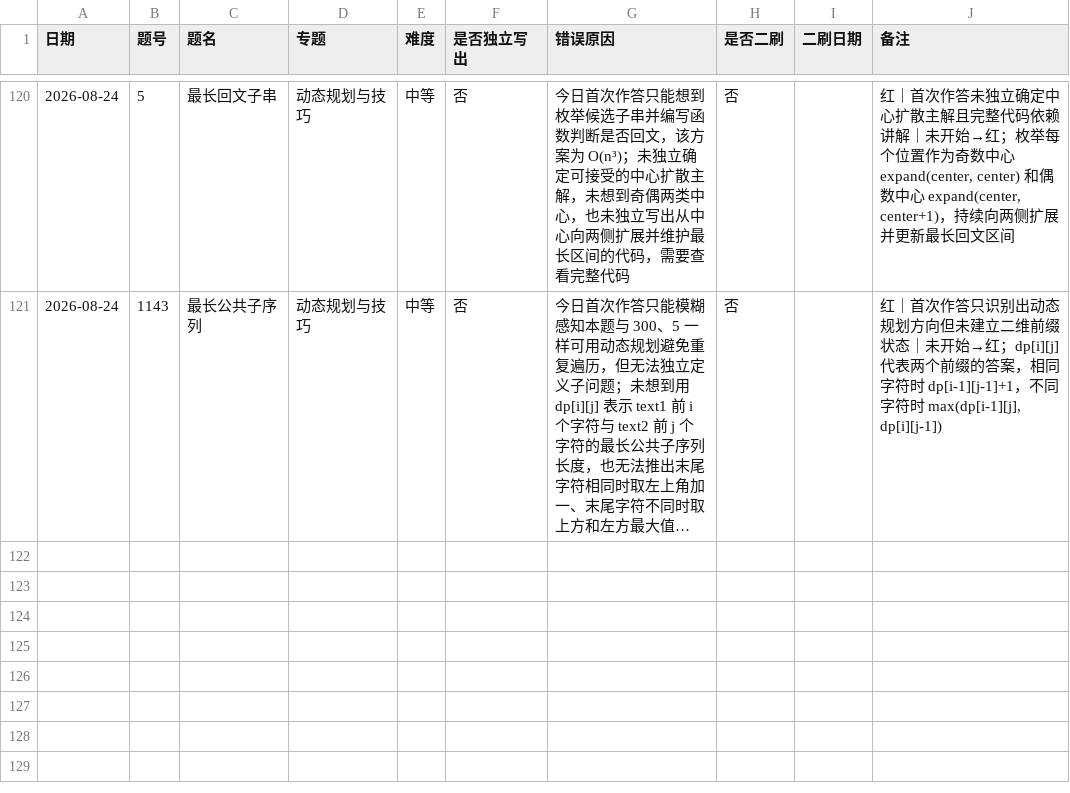
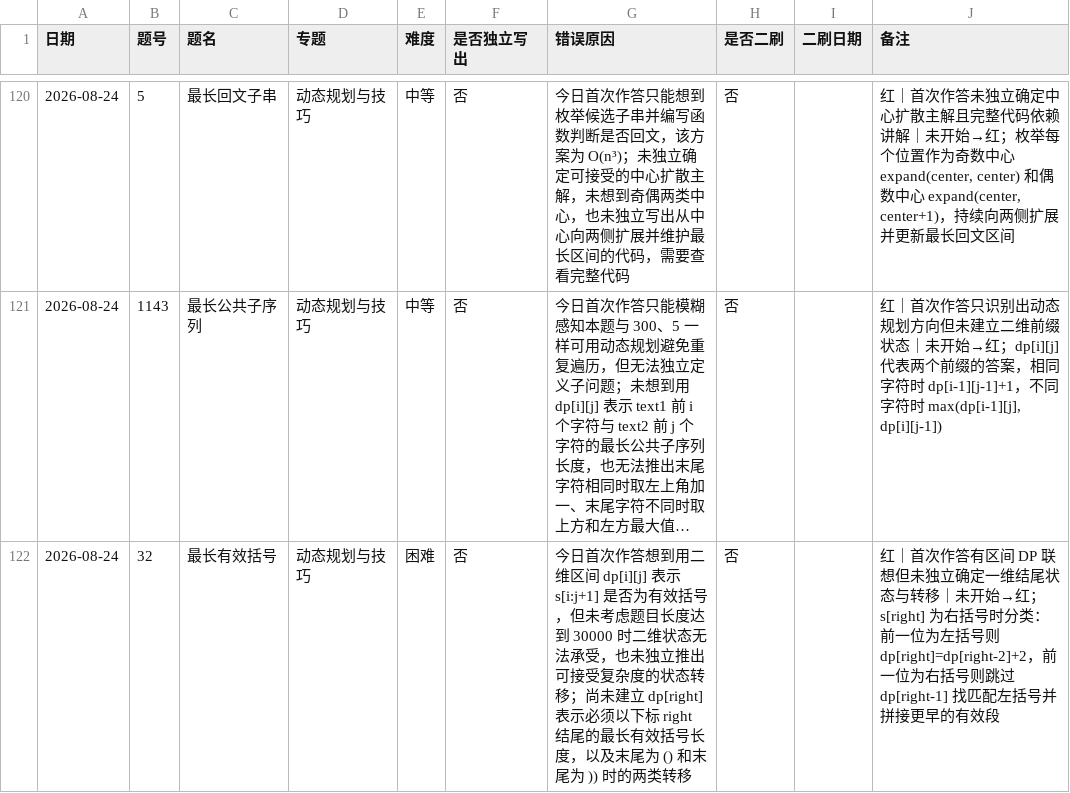
Before and after one commit to JamesLJ2001/find-work, a CSV file: leetcode/progress.csv, drawn as a sheet; only a part is shown, gaps mark what is left out; long unchanged cells end in …; the diff names each change by its address in the sheet, - before the commit and + after, or states it on an @@ line.

```diff
--- a/leetcode/progress.csv
+++ b/leetcode/progress.csv
+row 122: 2026-08-24 | 32 | 最长有效括号 | 动态规划与技巧 | 困难 | 否 | 今日首次作答想到用二维区间 dp[i][j] 表示 s[i:j+1] 是否为有效括号，但未考虑题目长度达到 30000 时二维状态无法承受，也未独立推出可接受复杂度的状态转移；尚未建立 dp[right] 表示必须以下标 right 结尾的最长有效括号长度，以及末尾为 () 和末尾为 )) 时的两类转移 | 否 |  | 红｜首次作答有区间 DP 联想但未独立确定一维结尾状态与转移｜未开始→红；s[right] 为右括号时分类：前一位为左括号则 dp[right]=dp[right-2]+2，前一位为右括号则跳过 dp[right-1] 找匹配左括号并拼接更早的有效段
```
Also changed, not shown: 3 other files.
